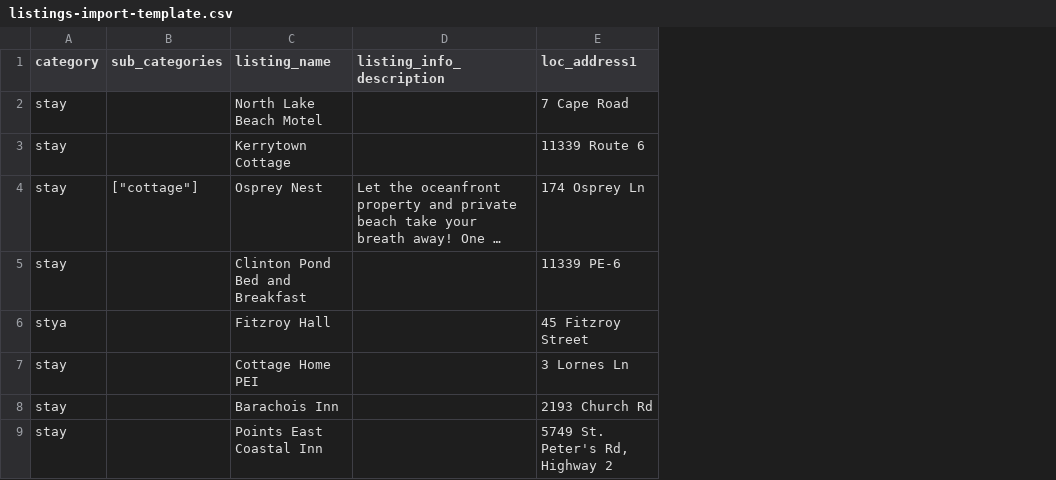
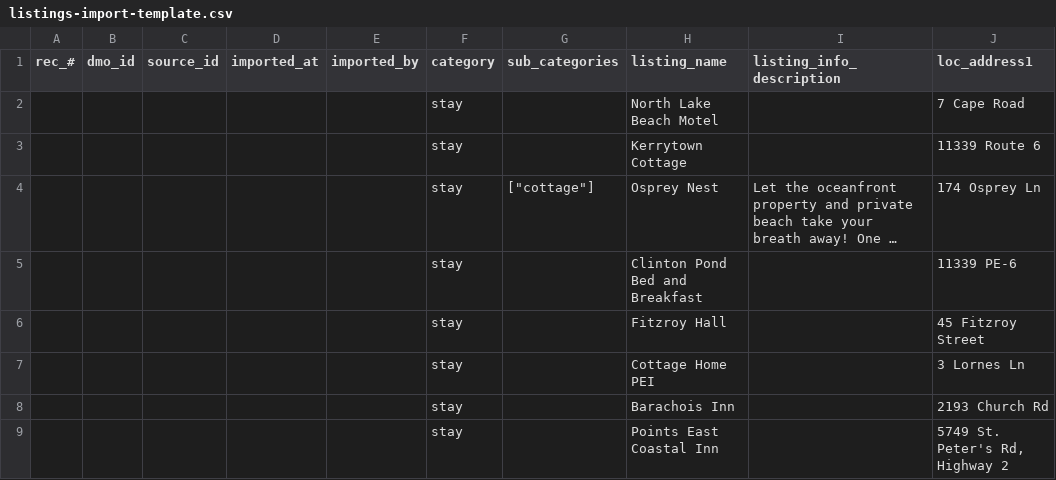
Before and after one commit to reddirt/code, a CSV file: listings-import-template.csv, drawn as a sheet; only a part is shown; long unchanged cells end in …; addresses are those after the commit; the diff names each change by its address in the sheet, - before the commit and + after, or states it on an @@ line.

```diff
--- a/listings-import-template.csv
+++ b/listings-import-template.csv
+column A (rec_#), empty
+column B (dmo_id), empty
+column C (source_id), empty
+column D (imported_at), empty
+column E (imported_by), empty
-F6 (category): stya
+F6 (category): stay
```
Also changed, not shown: listings-bpei.csv, 3 other files.
